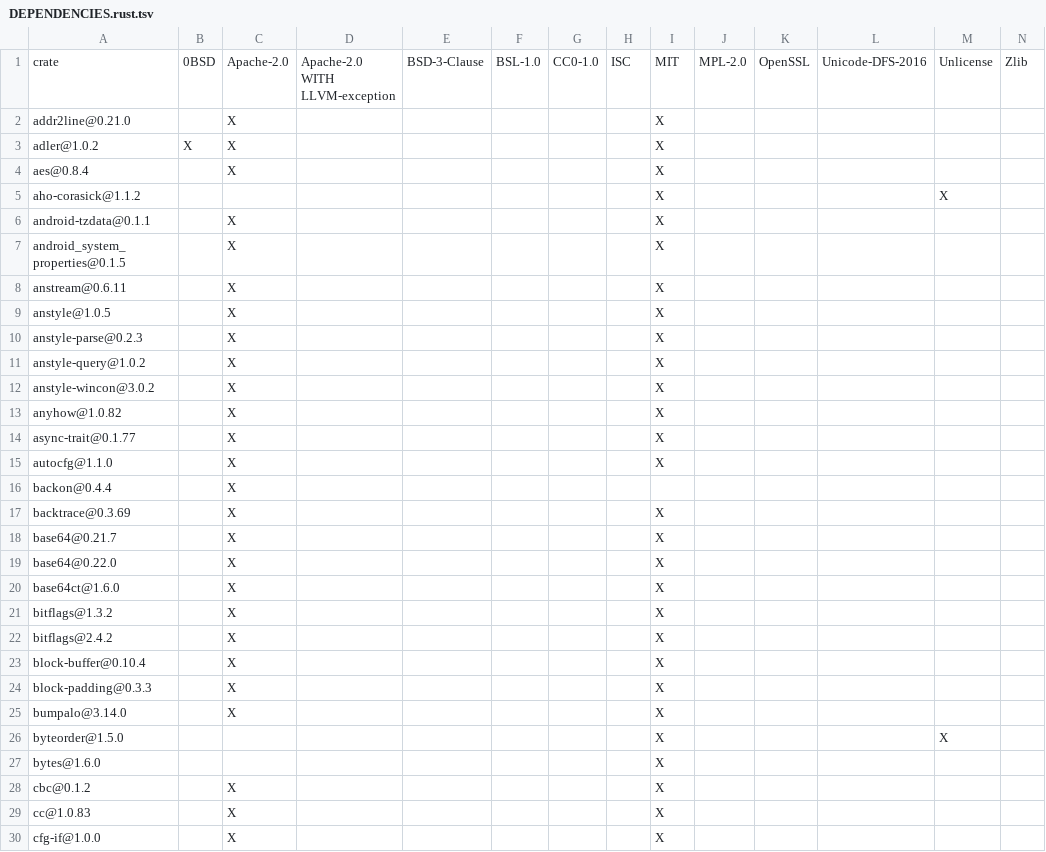
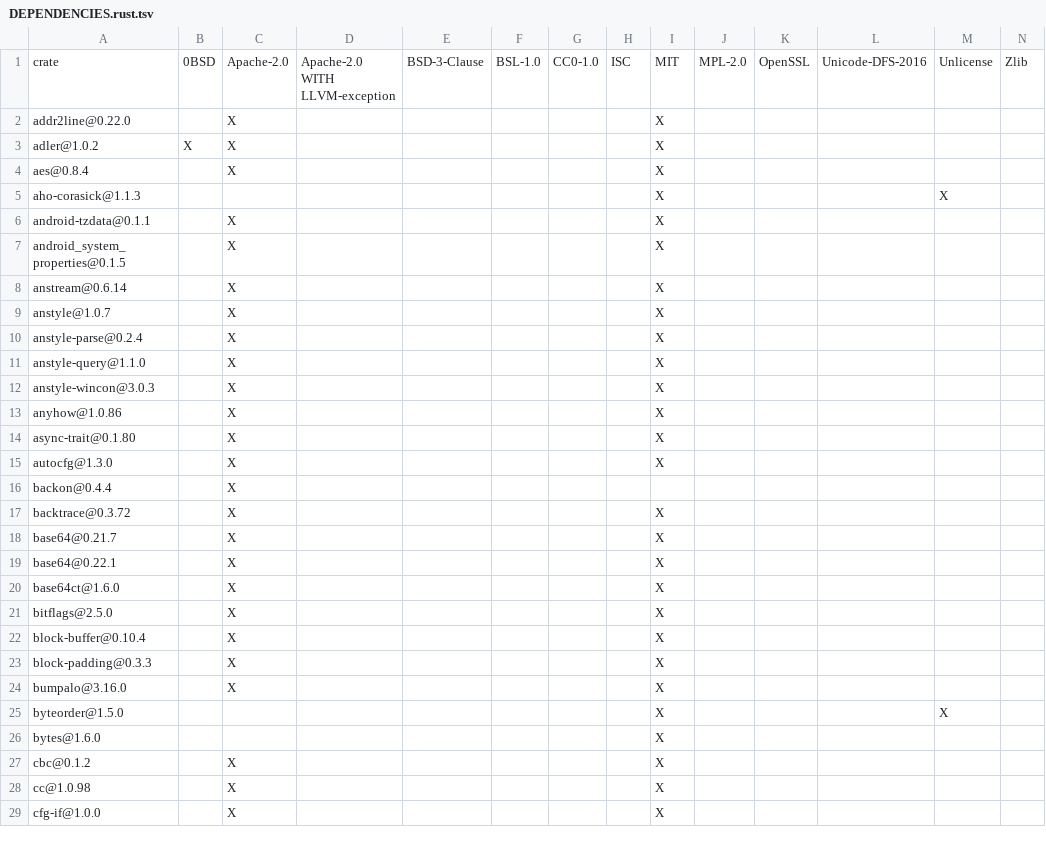
Before and after one commit to apache/opendal-oli, a TSV file: DEPENDENCIES.rust.tsv, drawn as a sheet; only a part is shown; the diff covers the shown part only.

```diff
--- a/DEPENDENCIES.rust.tsv
+++ b/DEPENDENCIES.rust.tsv
@@ -1,26 +1,25 @@
 crate	0BSD	Apache-2.0	Apache-2.0 WITH LLVM-exception	BSD-3-Clause	BSL-1.0	CC0-1.0	ISC	MIT	MPL-2.0	OpenSSL	Unicode-DFS-2016	Unlicense	Zlib
-addr2line@0.21.0		X						X					
+addr2line@0.22.0		X						X					
 adler@1.0.2	X	X						X					
 aes@0.8.4		X						X					
-aho-corasick@1.1.2								X				X	
+aho-corasick@1.1.3								X				X	
 android-tzdata@0.1.1		X						X					
 android_system_properties@0.1.5		X						X					
-anstream@0.6.11		X						X					
-anstyle@1.0.5		X						X					
-anstyle-parse@0.2.3		X						X					
-anstyle-query@1.0.2		X						X					
-anstyle-wincon@3.0.2		X						X					
-anyhow@1.0.82		X						X					
-async-trait@0.1.77		X						X					
-autocfg@1.1.0		X						X					
+anstream@0.6.14		X						X					
+anstyle@1.0.7		X						X					
+anstyle-parse@0.2.4		X						X					
+anstyle-query@1.1.0		X						X					
+anstyle-wincon@3.0.3		X						X					
+anyhow@1.0.86		X						X					
+async-trait@0.1.80		X						X					
+autocfg@1.3.0		X						X					
 backon@0.4.4		X											
-backtrace@0.3.69		X						X					
+backtrace@0.3.72		X						X					
 base64@0.21.7		X						X					
-base64@0.22.0		X						X					
+base64@0.22.1		X						X					
 base64ct@1.6.0		X						X					
-bitflags@1.3.2		X						X					
-bitflags@2.4.2		X						X					
+bitflags@2.5.0		X						X					
 block-buffer@0.10.4		X						X					
 block-padding@0.3.3		X						X					
-bumpalo@3.14.0		X						X					
+bumpalo@3.16.0		X						X					
 byteorder@1.5.0								X				X	
@@ -28,3 +27,3 @@ bytes@1.6.0								X
 cbc@0.1.2		X						X					
-cc@1.0.83		X						X					
+cc@1.0.98		X						X					
 cfg-if@1.0.0		X						X					
```
Also changed, not shown: 2 added rows, 1 removed row and 92 edited cells elsewhere in this file, 1 other file.
